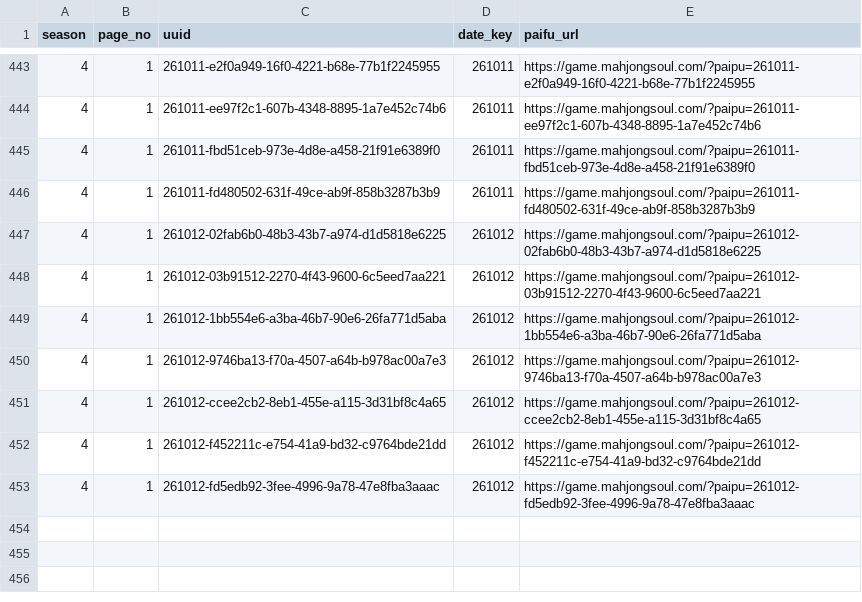
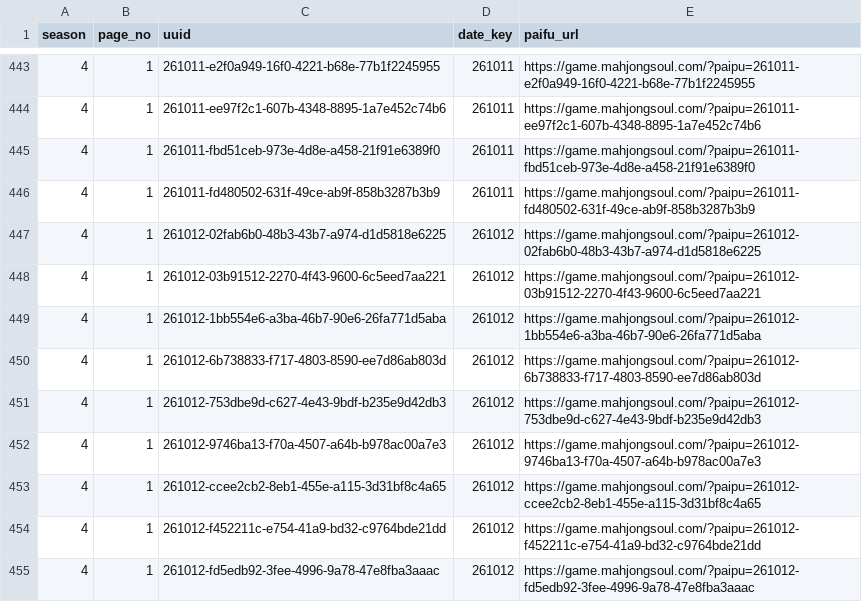
Before and after one commit to saint-chinu/majsoul-league, a CSV file: data/new/admin_paifu_ids.csv, drawn as a sheet; only a part is shown, gaps mark what is left out.

```diff
--- a/data/new/admin_paifu_ids.csv
+++ b/data/new/admin_paifu_ids.csv
@@ -449,2 +449,4 @@
 4,1,261012-1bb554e6-a3ba-46b7-90e6-26fa771d5aba,261012,https://game.mahjongsoul.com/?paipu=261012-1bb554e6-a3ba-46b7-90e6-26fa771d5aba
+4,1,261012-6b738833-f717-4803-8590-ee7d86ab803d,261012,https://game.mahjongsoul.com/?paipu=261012-6b738833-f717-4803-8590-ee7d86ab803d
+4,1,261012-753dbe9d-c627-4e43-9bdf-b235e9d42db3,261012,https://game.mahjongsoul.com/?paipu=261012-753dbe9d-c627-4e43-9bdf-b235e9d42db3
 4,1,261012-9746ba13-f70a-4507-a64b-b978ac00a7e3,261012,https://game.mahjongsoul.com/?paipu=261012-9746ba13-f70a-4507-a64b-b978ac00a7e3
```
Also changed, not shown: data/new/admin_paifu_ids_new_season4.csv, 38 other files.
